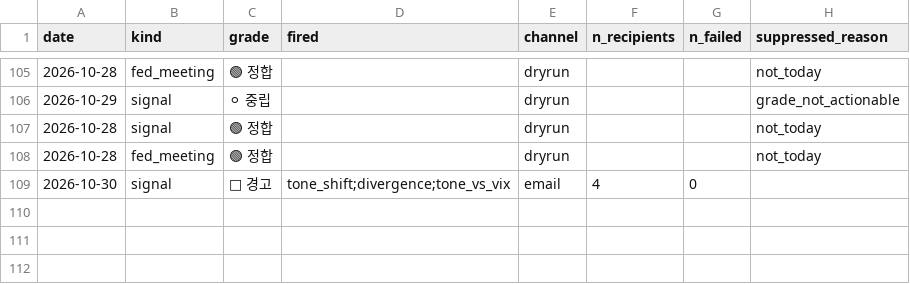
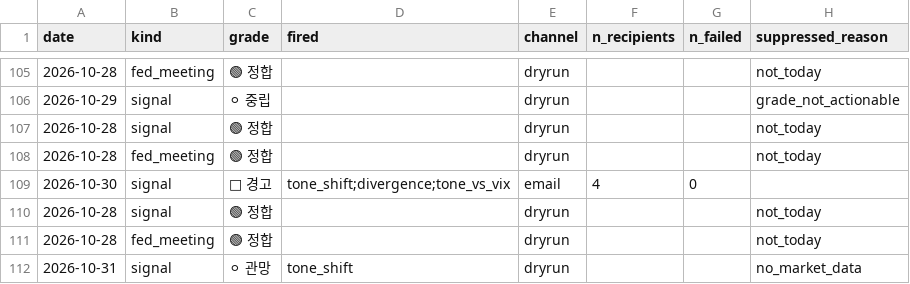
Before and after one commit to 2026-AICP/fomc-sentiment-agents, a CSV file: outputs/notification_log.csv, drawn as a sheet; only a part is shown, gaps mark what is left out; the diff names each change by its address in the sheet, - before the commit and + after, or states it on an @@ line.

```diff
--- a/outputs/notification_log.csv
+++ b/outputs/notification_log.csv
+row 110: 2026-10-28 | signal | 🟢 정합 |  | dryrun |  |  | not_today
+row 111: 2026-10-28 | fed_meeting | 🟢 정합 |  | dryrun |  |  | not_today
+row 112: 2026-10-31 | signal | ⚪ 관망 | tone_shift | dryrun |  |  | no_market_data
```
Also changed, not shown: outputs/daily_headline.csv, outputs/daily_signals.csv, 10 other files.
